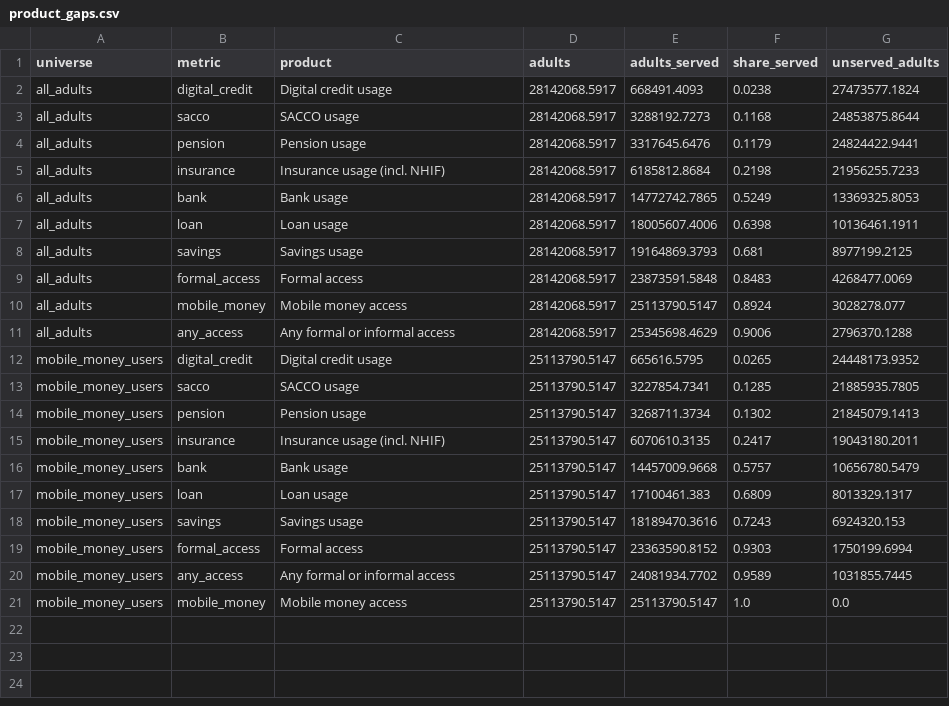
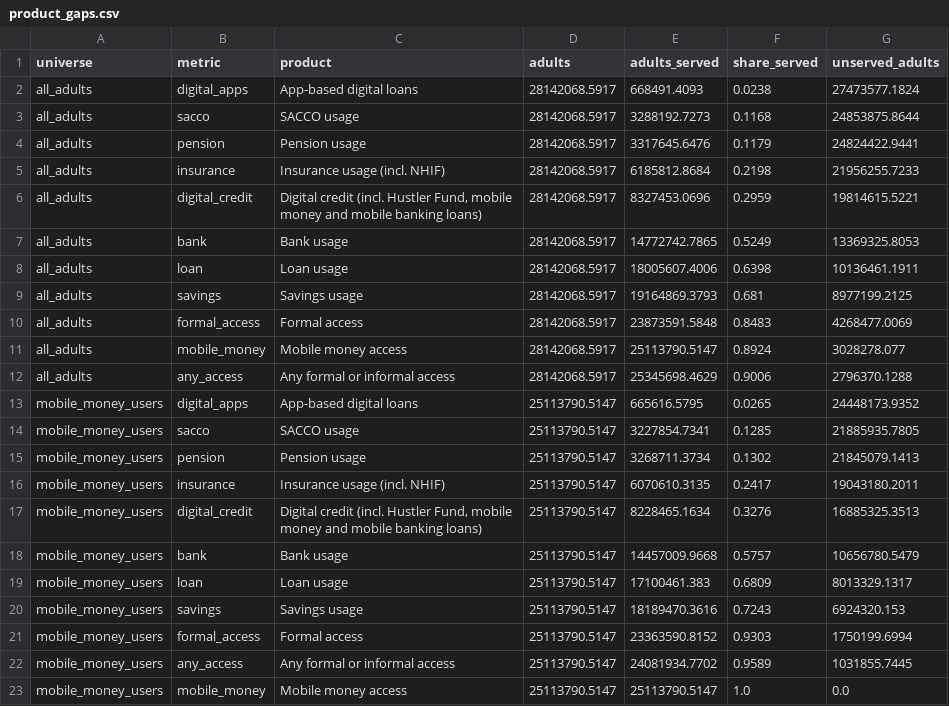
Before and after one commit to kraigochieng/finaccess, a CSV file: src/finaccess/results/product_gaps.csv, drawn as a sheet.

Commit message:
chore: regenerate results with the corrected digital credit metrics
Refs #18

```diff
--- a/src/finaccess/results/product_gaps.csv
+++ b/src/finaccess/results/product_gaps.csv
@@ -1,3 +1,3 @@
 universe,metric,product,adults,adults_served,share_served,unserved_adults
-all_adults,digital_credit,Digital credit usage,28142068.5917,668491.4093,0.0238,27473577.1824
+all_adults,digital_apps,App-based digital loans,28142068.5917,668491.4093,0.0238,27473577.1824
 all_adults,sacco,SACCO usage,28142068.5917,3288192.7273,0.1168,24853875.8644
@@ -5,2 +5,3 @@ all_adults,pension,Pension usage,28142068.5917,3317645.6476,0.1179,24824422.9441
 all_adults,insurance,Insurance usage (incl. NHIF),28142068.5917,6185812.8684,0.2198,21956255.7233
+all_adults,digital_credit,"Digital credit (incl. Hustler Fund, mobile money and mobile banking loans)",28142068.5917,8327453.0696,0.2959,19814615.5221
 all_adults,bank,Bank usage,28142068.5917,14772742.7865,0.5249,13369325.8053
@@ -11,3 +12,3 @@ all_adults,mobile_money,Mobile money access,28142068.5917,25113790.5147,0.8924,3
 all_adults,any_access,Any formal or informal access,28142068.5917,25345698.4629,0.9006,2796370.1288
-mobile_money_users,digital_credit,Digital credit usage,25113790.5147,665616.5795,0.0265,24448173.9352
+mobile_money_users,digital_apps,App-based digital loans,25113790.5147,665616.5795,0.0265,24448173.9352
 mobile_money_users,sacco,SACCO usage,25113790.5147,3227854.7341,0.1285,21885935.7805
@@ -15,2 +16,3 @@ mobile_money_users,pension,Pension usage,25113790.5147,3268711.3734,0.1302,21845
 mobile_money_users,insurance,Insurance usage (incl. NHIF),25113790.5147,6070610.3135,0.2417,19043180.2011
+mobile_money_users,digital_credit,"Digital credit (incl. Hustler Fund, mobile money and mobile banking loans)",25113790.5147,8228465.1634,0.3276,16885325.3513
 mobile_money_users,bank,Bank usage,25113790.5147,14457009.9668,0.5757,10656780.5479
```
Also changed, not shown: 2 other files.
